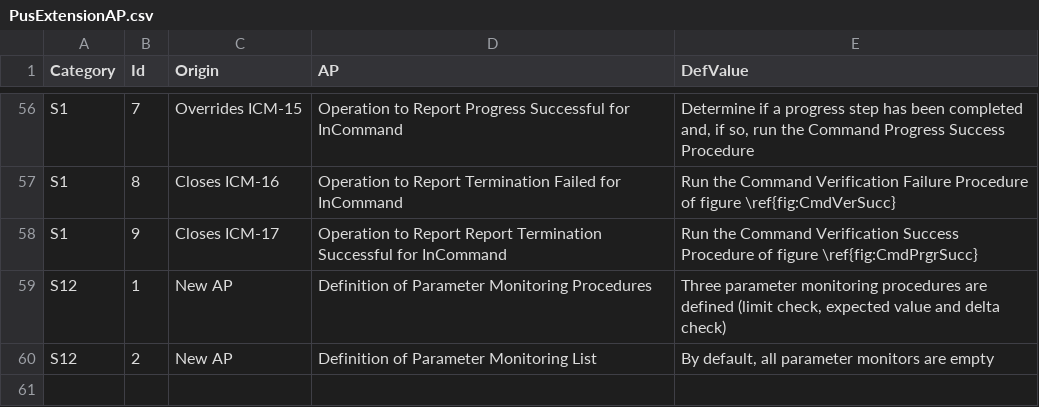
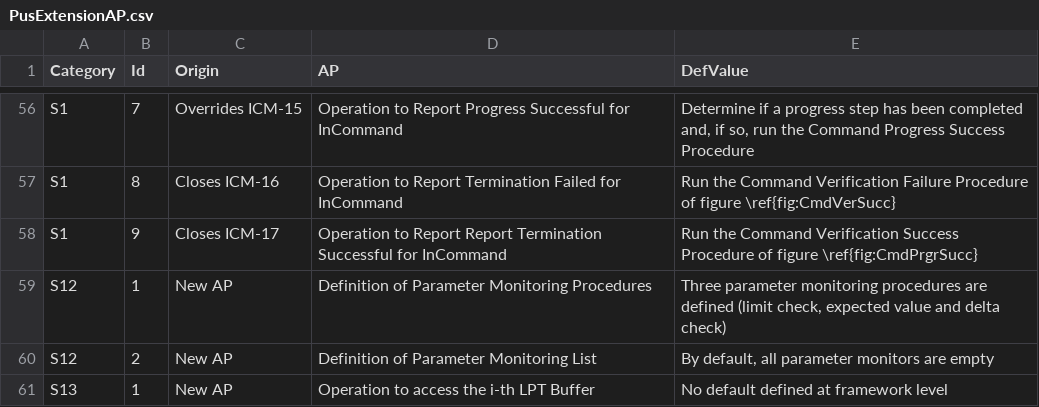
Before and after one commit to pnp-software/cordetfw, a CSV file: doc/pus/PusExtensionAP.csv, drawn as a sheet; only a part is shown, gaps mark what is left out.

```diff
--- a/doc/pus/PusExtensionAP.csv
+++ b/doc/pus/PusExtensionAP.csv
@@ -60 +60,2 @@ S12,1,New AP,Definition of Parameter Monitoring Procedures,"Three parameter moni
 S12,2,New AP,Definition of Parameter Monitoring List,"By default, all parameter monitors are empty"
+S13,1,New AP,Operation to access the i-th LPT Buffer,No default defined at framework level
```
Also changed, not shown: 3 other files.
